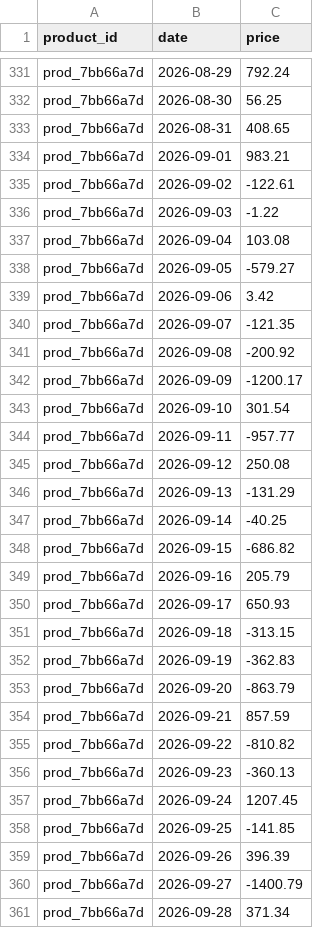
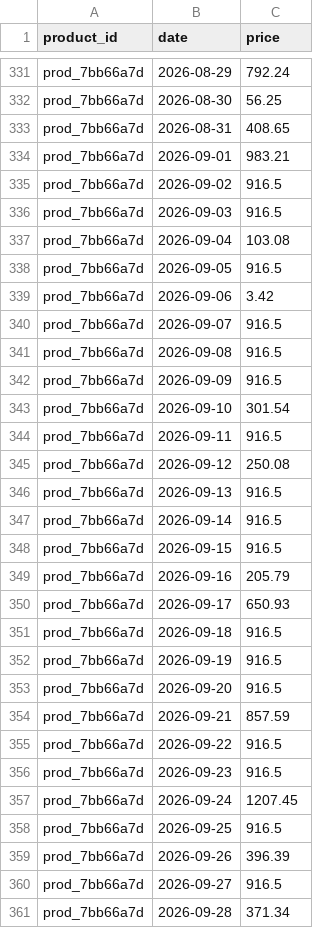
Before and after one commit to satwik-chaurasiya/MINI-PROJECT, a CSV file: price-prediction-system/ml_engine/data/prod_7bb66a7d_history.csv, drawn as a sheet; only a part is shown, gaps mark what is left out; the diff covers the shown part only.

```diff
--- a/price-prediction-system/ml_engine/data/prod_7bb66a7d_history.csv
+++ b/price-prediction-system/ml_engine/data/prod_7bb66a7d_history.csv
@@ -334,28 +334,28 @@ prod_7bb66a7d,2026-08-31,408.65
 prod_7bb66a7d,2026-09-01,983.21
-prod_7bb66a7d,2026-09-02,-122.61
-prod_7bb66a7d,2026-09-03,-1.22
+prod_7bb66a7d,2026-09-02,916.5
+prod_7bb66a7d,2026-09-03,916.5
 prod_7bb66a7d,2026-09-04,103.08
-prod_7bb66a7d,2026-09-05,-579.27
+prod_7bb66a7d,2026-09-05,916.5
 prod_7bb66a7d,2026-09-06,3.42
-prod_7bb66a7d,2026-09-07,-121.35
-prod_7bb66a7d,2026-09-08,-200.92
-prod_7bb66a7d,2026-09-09,-1200.17
+prod_7bb66a7d,2026-09-07,916.5
+prod_7bb66a7d,2026-09-08,916.5
+prod_7bb66a7d,2026-09-09,916.5
 prod_7bb66a7d,2026-09-10,301.54
-prod_7bb66a7d,2026-09-11,-957.77
+prod_7bb66a7d,2026-09-11,916.5
 prod_7bb66a7d,2026-09-12,250.08
-prod_7bb66a7d,2026-09-13,-131.29
-prod_7bb66a7d,2026-09-14,-40.25
-prod_7bb66a7d,2026-09-15,-686.82
+prod_7bb66a7d,2026-09-13,916.5
+prod_7bb66a7d,2026-09-14,916.5
+prod_7bb66a7d,2026-09-15,916.5
 prod_7bb66a7d,2026-09-16,205.79
 prod_7bb66a7d,2026-09-17,650.93
-prod_7bb66a7d,2026-09-18,-313.15
-prod_7bb66a7d,2026-09-19,-362.83
-prod_7bb66a7d,2026-09-20,-863.79
+prod_7bb66a7d,2026-09-18,916.5
+prod_7bb66a7d,2026-09-19,916.5
+prod_7bb66a7d,2026-09-20,916.5
 prod_7bb66a7d,2026-09-21,857.59
-prod_7bb66a7d,2026-09-22,-810.82
-prod_7bb66a7d,2026-09-23,-360.13
+prod_7bb66a7d,2026-09-22,916.5
+prod_7bb66a7d,2026-09-23,916.5
 prod_7bb66a7d,2026-09-24,1207.45
-prod_7bb66a7d,2026-09-25,-141.85
+prod_7bb66a7d,2026-09-25,916.5
 prod_7bb66a7d,2026-09-26,396.39
-prod_7bb66a7d,2026-09-27,-1400.79
+prod_7bb66a7d,2026-09-27,916.5
 prod_7bb66a7d,2026-09-28,371.34
```
Also changed, not shown: 71 edited cells elsewhere in this file, price-prediction-system/ml_engine/data/prod_79cebbf1_history.csv, price-prediction-system/ml_engine/data/prod_b8b4ed76_history.csv, 23 other files.
